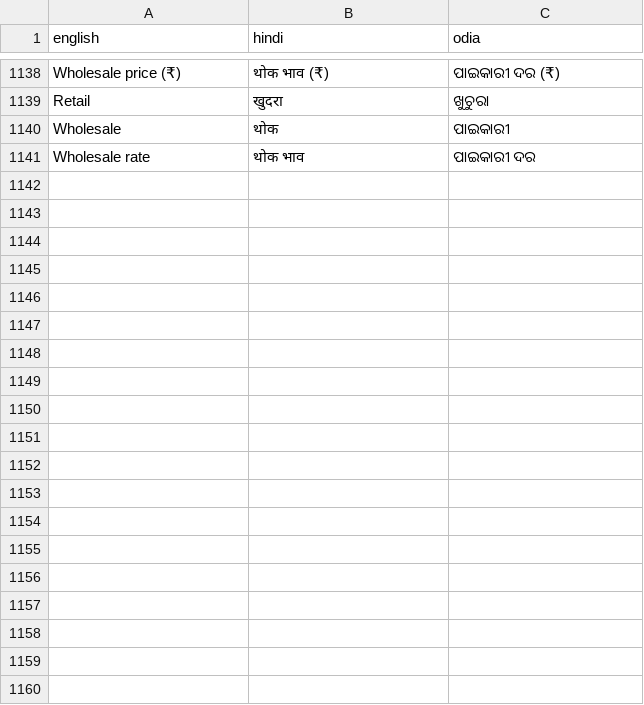
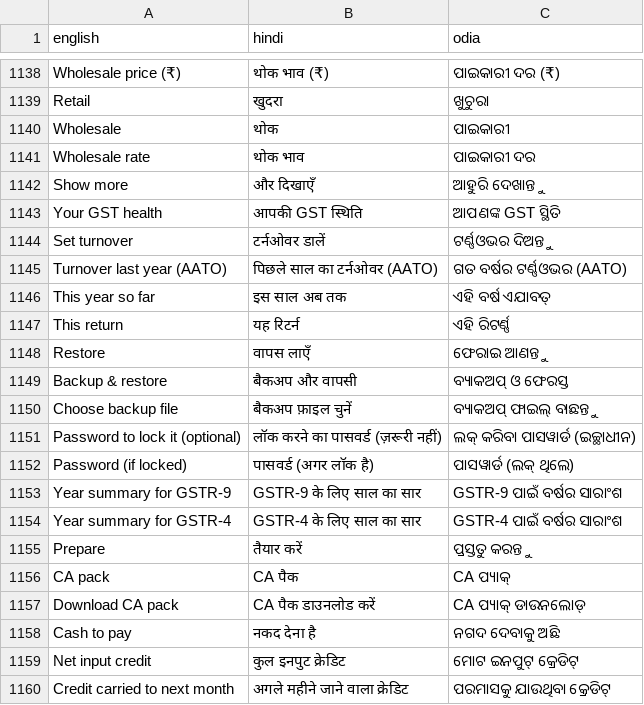
Before and after one commit to Peter2901/dataflow-retail, a TSV file: scripts/translations.tsv, drawn as a sheet; only a part is shown, gaps mark what is left out; the diff covers the shown part only.

```diff
--- a/scripts/translations.tsv
+++ b/scripts/translations.tsv
@@ -1141 +1141,20 @@ Wholesale	थोक	ପାଇକାରୀ
 Wholesale rate	थोक भाव	ପାଇକାରୀ ଦର
+Show more	और दिखाएँ	ଆହୁରି ଦେଖାନ୍ତୁ
+Your GST health	आपकी GST स्थिति	ଆପଣଙ୍କ GST ସ୍ଥିତି
+Set turnover	टर्नओवर डालें	ଟର୍ଣ୍ଣଓଭର ଦିଅନ୍ତୁ
+Turnover last year (AATO)	पिछले साल का टर्नओवर (AATO)	ଗତ ବର୍ଷର ଟର୍ଣ୍ଣଓଭର (AATO)
+This year so far	इस साल अब तक	ଏହି ବର୍ଷ ଏଯାବତ୍
+This return	यह रिटर्न	ଏହି ରିଟର୍ଣ୍ଣ
+Restore	वापस लाएँ	ଫେରାଇ ଆଣନ୍ତୁ
+Backup & restore	बैकअप और वापसी	ବ୍ୟାକଅପ୍ ଓ ଫେରସ୍ତ
+Choose backup file	बैकअप फ़ाइल चुनें	ବ୍ୟାକଅପ୍ ଫାଇଲ୍ ବାଛନ୍ତୁ
+Password to lock it (optional)	लॉक करने का पासवर्ड (ज़रूरी नहीं)	ଲକ୍ କରିବା ପାସୱାର୍ଡ (ଇଚ୍ଛାଧୀନ)
+Password (if locked)	पासवर्ड (अगर लॉक है)	ପାସୱାର୍ଡ (ଲକ୍ ଥିଲେ)
+Year summary for GSTR-9	GSTR-9 के लिए साल का सार	GSTR-9 ପାଇଁ ବର୍ଷର ସାରାଂଶ
+Year summary for GSTR-4	GSTR-4 के लिए साल का सार	GSTR-4 ପାଇଁ ବର୍ଷର ସାରାଂଶ
+Prepare	तैयार करें	ପ୍ରସ୍ତୁତ କରନ୍ତୁ
+CA pack	CA पैक	CA ପ୍ୟାକ୍
+Download CA pack	CA पैक डाउनलोड करें	CA ପ୍ୟାକ୍ ଡାଉନଲୋଡ୍
+Cash to pay	नकद देना है	ନଗଦ ଦେବାକୁ ଅଛି
+Net input credit	कुल इनपुट क्रेडिट	ମୋଟ ଇନପୁଟ୍ କ୍ରେଡିଟ୍
+Credit carried to next month	अगले महीने जाने वाला क्रेडिट	ପରମାସକୁ ଯାଉଥିବା କ୍ରେଡିଟ୍
```
Also changed, not shown: 18 added rows elsewhere in this file, 45 other files.
